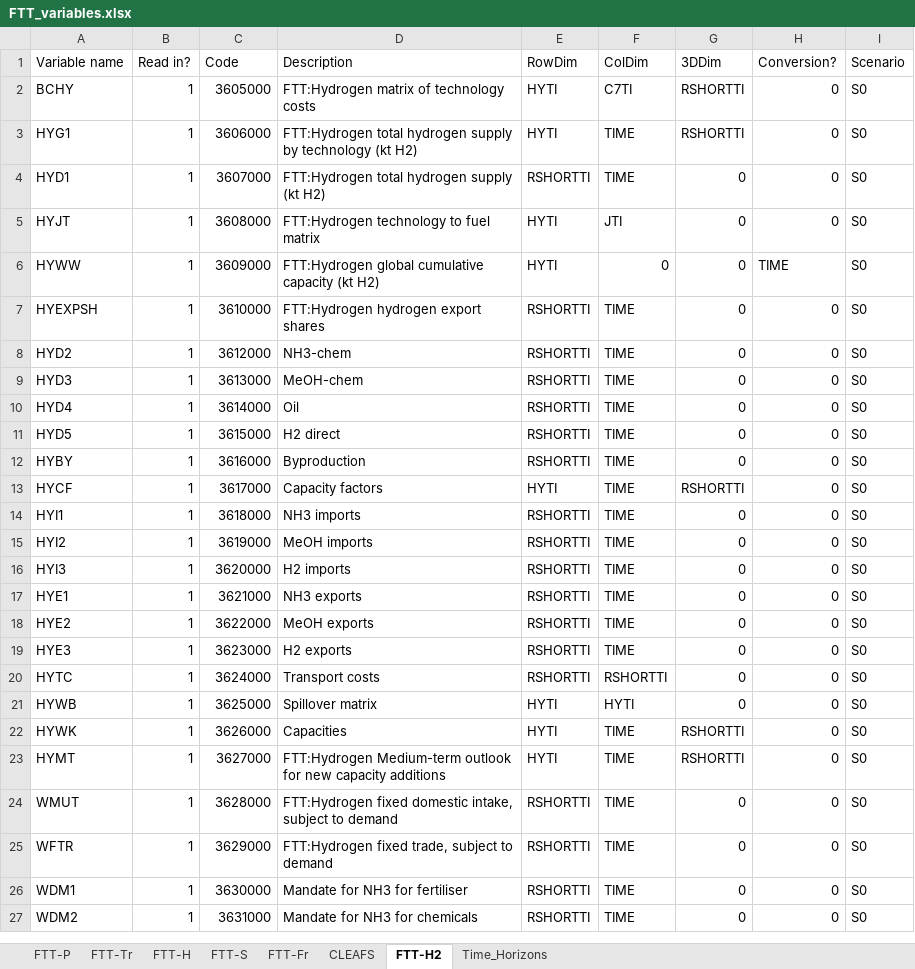
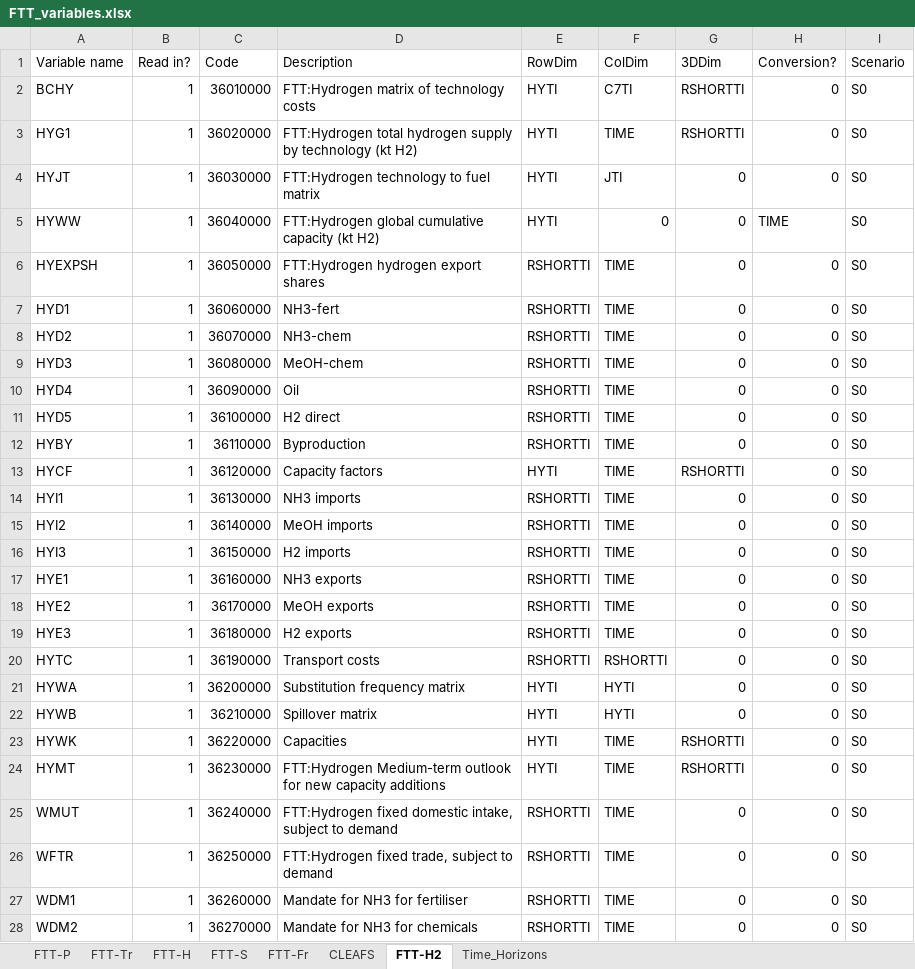
Before and after one commit to cpmodel/FTT_StandAlone, an Excel workbook: Inputs/_MasterFiles/FTT_variables.xlsx, sheet FTT-H2, drawn as a sheet; only a part is shown; values as stored, in another font and other column widths than the file's, no borders; removed rows and columns are numbered as before the commit, all else as after; the diff covers the shown part only; the diff names each change by its address in the sheet, - before the commit and + after, or states it on an @@ line.

Commit message:
Clean and update master file and Variables excel

```diff
--- a/Inputs/_MasterFiles/FTT_variables.xlsx (sheet FTT-H2)
+++ b/Inputs/_MasterFiles/FTT_variables.xlsx (sheet FTT-H2)
-C2 (Code): 3605000
+C2 (Code): 36010000
-C3 (Code): 3606000
+C3 (Code): 36020000
-row 4: HYD1 | 1 | 3607000 | FTT:Hydrogen total hydrogen supply (kt H2) | RSHORTTI | TIME | 0 | 0 | S0
-C4 (Code): 3608000
+C4 (Code): 36030000
-C5 (Code): 3609000
+C5 (Code): 36040000
-C6 (Code): 3610000
+C6 (Code): 36050000
+row 7: HYD1 | 1 | 36060000 | NH3-fert | RSHORTTI | TIME | 0 | 0 | S0
-C8 (Code): 3612000
+C8 (Code): 36070000
-C9 (Code): 3613000
+C9 (Code): 36080000
-C10 (Code): 3614000
+C10 (Code): 36090000
-C11 (Code): 3615000
+C11 (Code): 36100000
-C12 (Code): 3616000
+C12 (Code): 36110000
-C13 (Code): 3617000
+C13 (Code): 36120000
-C14 (Code): 3618000
+C14 (Code): 36130000
-C15 (Code): 3619000
+C15 (Code): 36140000
-C16 (Code): 3620000
+C16 (Code): 36150000
-C17 (Code): 3621000
+C17 (Code): 36160000
-C18 (Code): 3622000
+C18 (Code): 36170000
-C19 (Code): 3623000
+C19 (Code): 36180000
-C20 (Code): 3624000
+C20 (Code): 36190000
+row 21: HYWA | 1 | 36200000 | Substitution frequency matrix | HYTI | HYTI | 0 | 0 | S0
-C22 (Code): 3625000
+C22 (Code): 36210000
-C23 (Code): 3626000
+C23 (Code): 36220000
-C24 (Code): 3627000
+C24 (Code): 36230000
-C25 (Code): 3628000
+C25 (Code): 36240000
-C26 (Code): 3629000
+C26 (Code): 36250000
-C27 (Code): 3630000
+C27 (Code): 36260000
-C28 (Code): 3631000
+C28 (Code): 36270000
```
Also changed, not shown: 3 added rows and 17 edited cells elsewhere in this sheet, sheet CLEAFS.
